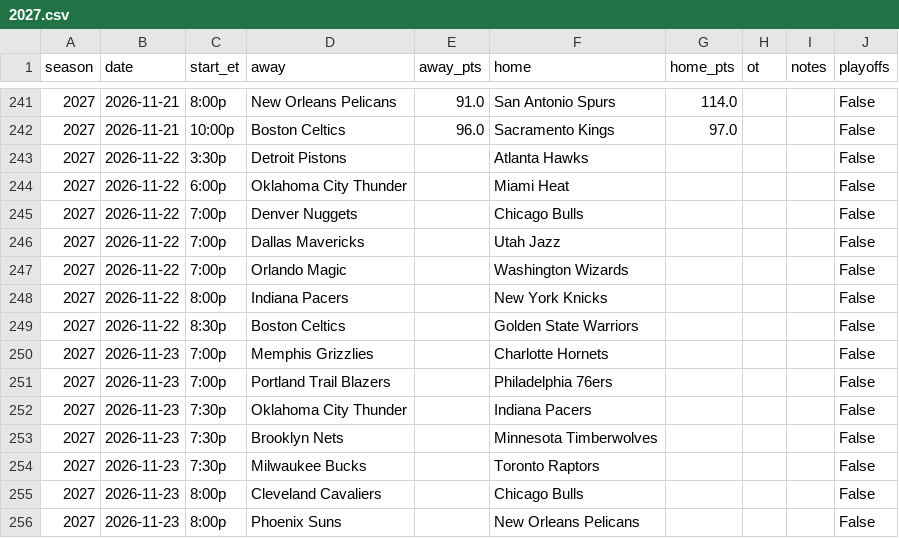
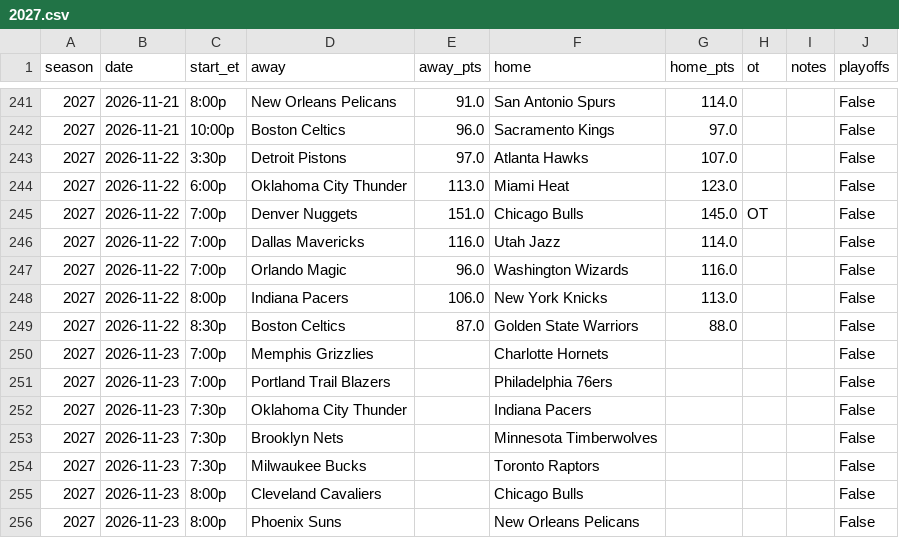
Before and after one commit to pushtishah11/nba-game-predictor, a CSV file: data/raw/2027.csv, drawn as a sheet; only a part is shown, gaps mark what is left out.

```diff
--- a/data/raw/2027.csv
+++ b/data/raw/2027.csv
@@ -242,9 +242,9 @@ season,date,start_et,away,away_pts,home,home_pts,ot,notes,playoffs
 2027,2026-11-21,10:00p,Boston Celtics,96.0,Sacramento Kings,97.0,,,False
-2027,2026-11-22,3:30p,Detroit Pistons,,Atlanta Hawks,,,,False
-2027,2026-11-22,6:00p,Oklahoma City Thunder,,Miami Heat,,,,False
-2027,2026-11-22,7:00p,Denver Nuggets,,Chicago Bulls,,,,False
-2027,2026-11-22,7:00p,Dallas Mavericks,,Utah Jazz,,,,False
-2027,2026-11-22,7:00p,Orlando Magic,,Washington Wizards,,,,False
-2027,2026-11-22,8:00p,Indiana Pacers,,New York Knicks,,,,False
-2027,2026-11-22,8:30p,Boston Celtics,,Golden State Warriors,,,,False
+2027,2026-11-22,3:30p,Detroit Pistons,97.0,Atlanta Hawks,107.0,,,False
+2027,2026-11-22,6:00p,Oklahoma City Thunder,113.0,Miami Heat,123.0,,,False
+2027,2026-11-22,7:00p,Denver Nuggets,151.0,Chicago Bulls,145.0,OT,,False
+2027,2026-11-22,7:00p,Dallas Mavericks,116.0,Utah Jazz,114.0,,,False
+2027,2026-11-22,7:00p,Orlando Magic,96.0,Washington Wizards,116.0,,,False
+2027,2026-11-22,8:00p,Indiana Pacers,106.0,New York Knicks,113.0,,,False
+2027,2026-11-22,8:30p,Boston Celtics,87.0,Golden State Warriors,88.0,,,False
 2027,2026-11-23,7:00p,Memphis Grizzlies,,Charlotte Hornets,,,,False
```
Also changed, not shown: data/prediction_log.csv, data/raw/odds/2027.csv, 3 other files.
